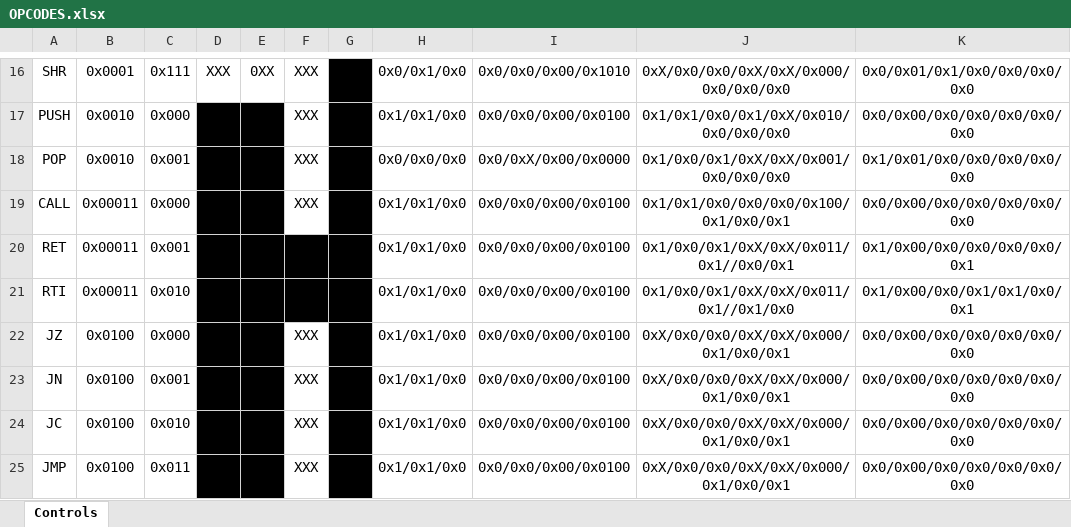
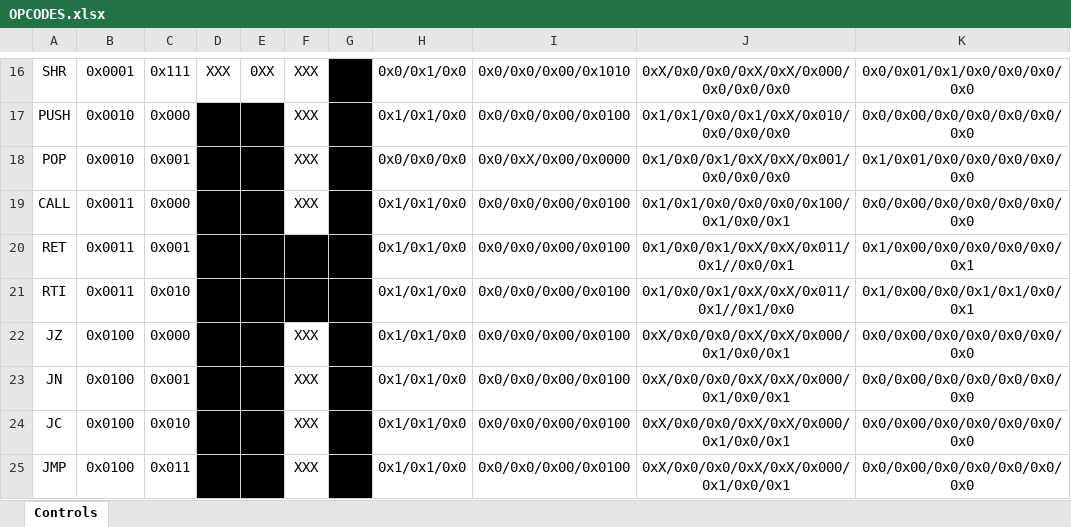
Before and after one commit to kamelMohsen/Harvard_Arch_Processor, an Excel workbook: OPCODES.xlsx, sheet Controls, drawn as a sheet; only a part is shown, gaps mark what is left out; values as stored, in another font and other column widths than the file's, no borders; the diff names each change by its address in the sheet, - before the commit and + after, or states it on an @@ line.

```diff
--- a/OPCODES.xlsx (sheet Controls)
+++ b/OPCODES.xlsx (sheet Controls)
-B19:B21: 0x00011
+B19:B21: 0x0011
```
Also changed, not shown: 1 other file.
